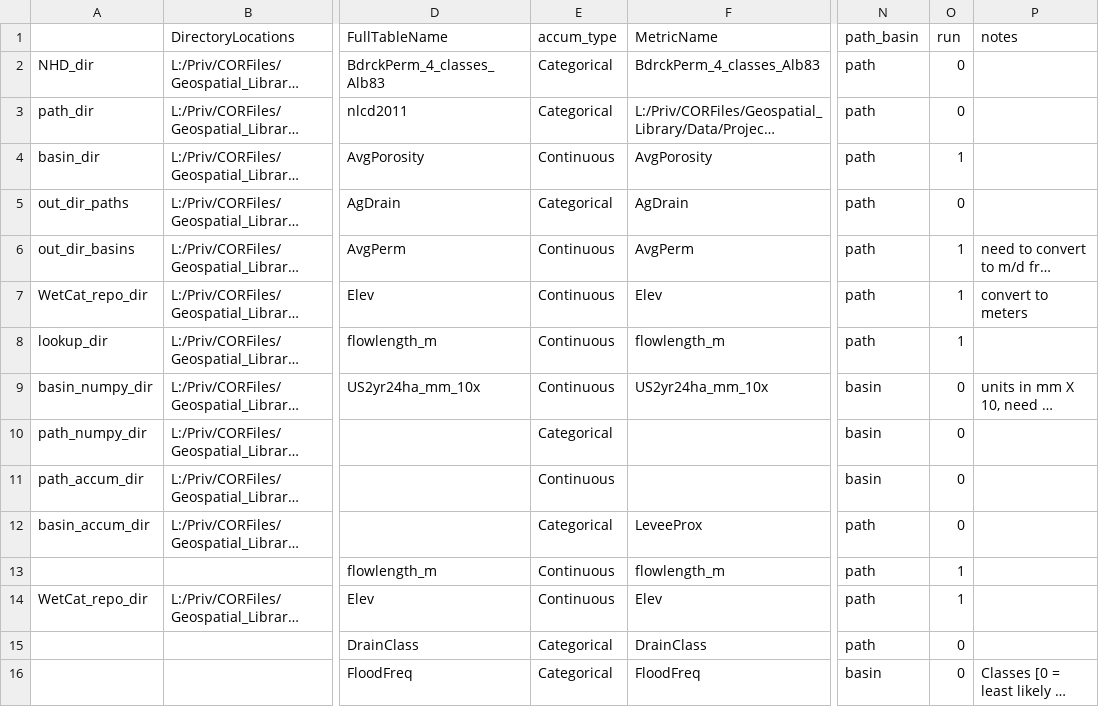
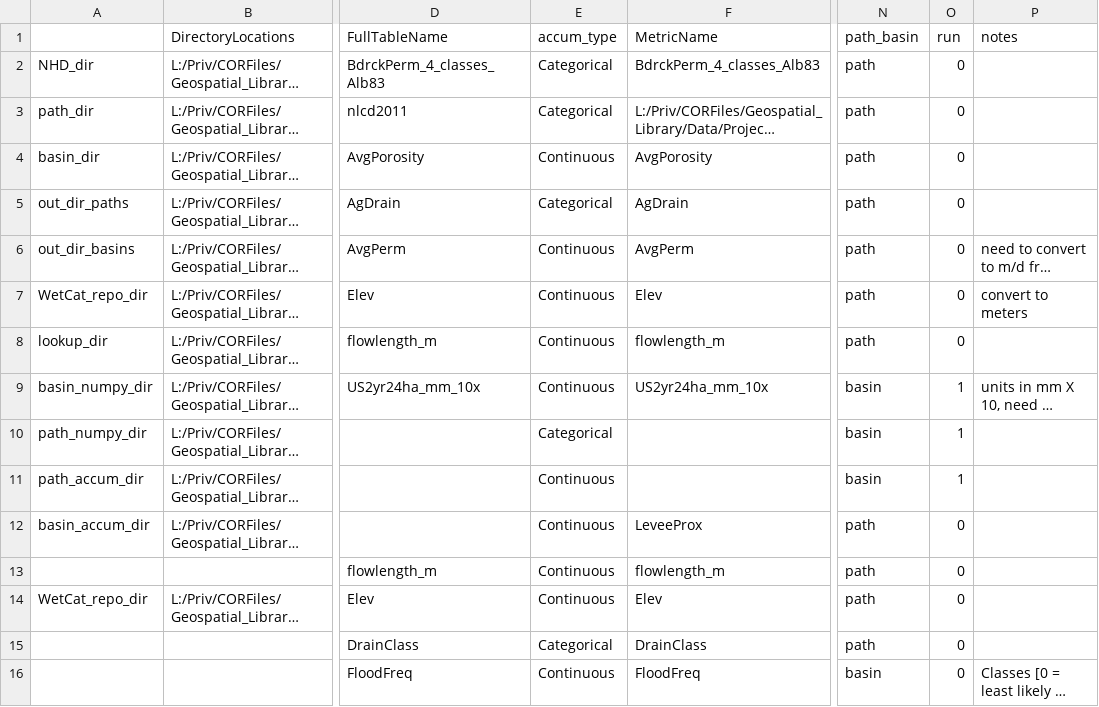
Before and after one commit to USEPA/WetlandConnectivity, a CSV file: ControlTable_Wetlands_NLCD2011.csv, drawn as a sheet; only a part is shown, gaps mark what is left out; long unchanged cells end in …; the diff names each change by its address in the sheet, - before the commit and + after, or states it on an @@ line.

```diff
--- a/ControlTable_Wetlands_NLCD2011.csv
+++ b/ControlTable_Wetlands_NLCD2011.csv
-O4 (run): 1
+O4 (run): 0
-O6:O8 (run): 1
+O6:O8 (run): 0
-O9:O11 (run): 0
+O9:O11 (run): 1
-E12 (accum_type): Categorical
+E12 (accum_type): Continuous
-O13:O14 (run): 1
+O13:O14 (run): 0
-E16 (accum_type): Categorical
+E16 (accum_type): Continuous
```
Also changed, not shown: 3 other files.
